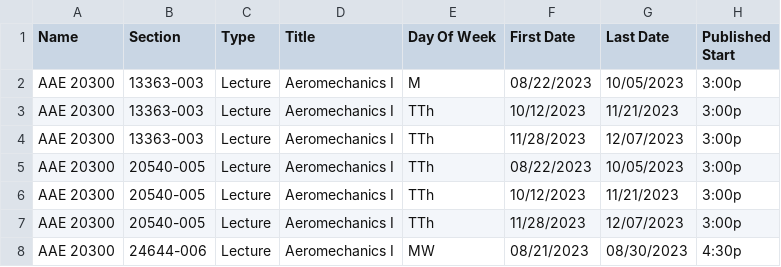
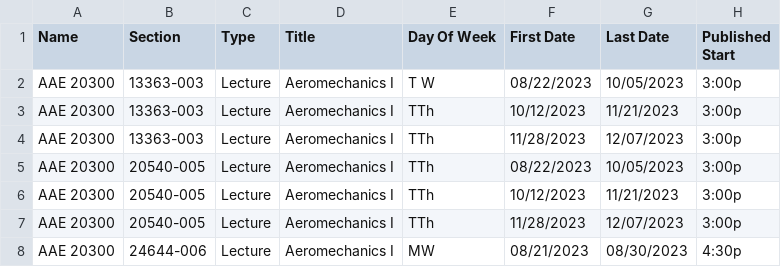
Before and after one commit to sai-edupulapati/CourseOwl, a CSV file: mern/client/course-owl/public/events.csv, drawn as a sheet; only a part is shown; the diff names each change by its address in the sheet, - before the commit and + after, or states it on an @@ line.

```diff
--- a/mern/client/course-owl/public/events.csv
+++ b/mern/client/course-owl/public/events.csv
-E2 (Day Of Week): M
+E2 (Day Of Week): T W
```
Also changed, not shown: mern/client/course-owl/public/eventsCS.csv, 2 other files.
